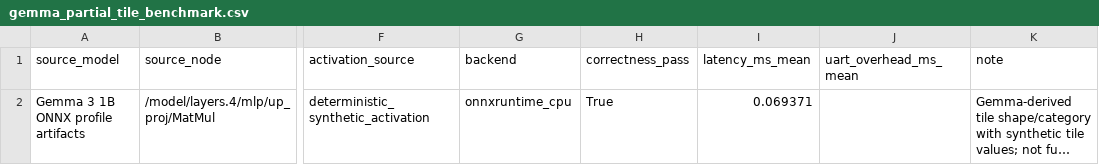
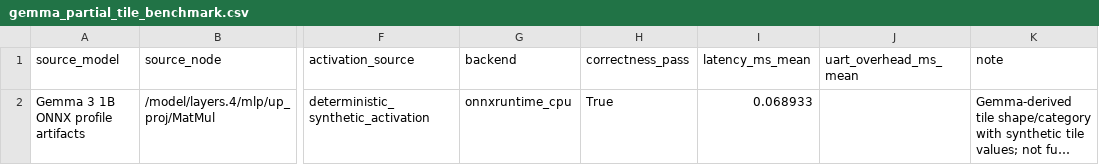
Before and after one commit to snowman0919/sllm-fpga-decode-accelerator, a CSV file: dist/ai_accel_paper/paper_assets/tables/gemma_partial_tile_benchmark.csv, drawn as a sheet; only a part is shown, gaps mark what is left out; long unchanged cells end in …; the diff names each change by its address in the sheet, - before the commit and + after, or states it on an @@ line.

```diff
--- a/dist/ai_accel_paper/paper_assets/tables/gemma_partial_tile_benchmark.csv
+++ b/dist/ai_accel_paper/paper_assets/tables/gemma_partial_tile_benchmark.csv
-I2 (latency_ms_mean): 0.069371
+I2 (latency_ms_mean): 0.068933
```
Also changed, not shown: dist/ai_accel_paper/paper_assets/tables/fpga_uart_primitive_benchmark.csv, dist/ai_accel_paper/paper_assets/tables/ort_micrograph_vs_fpga_uart.csv, 38 other files.
